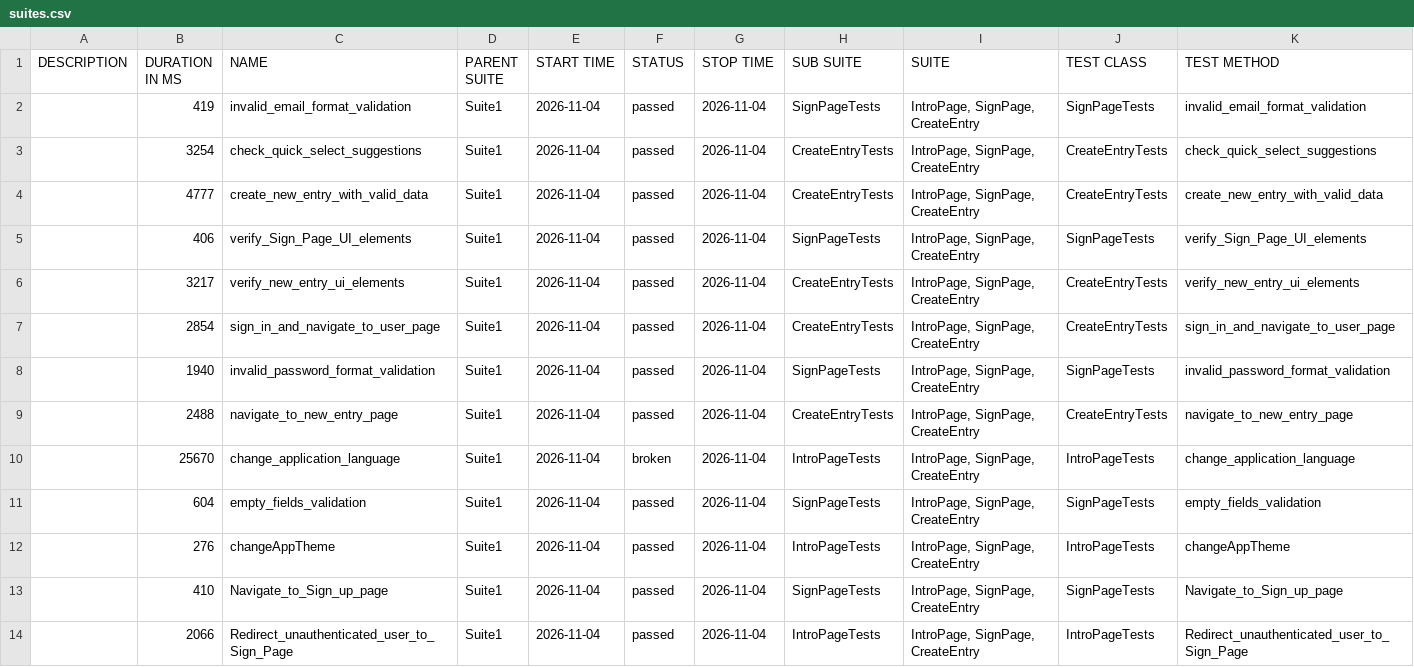
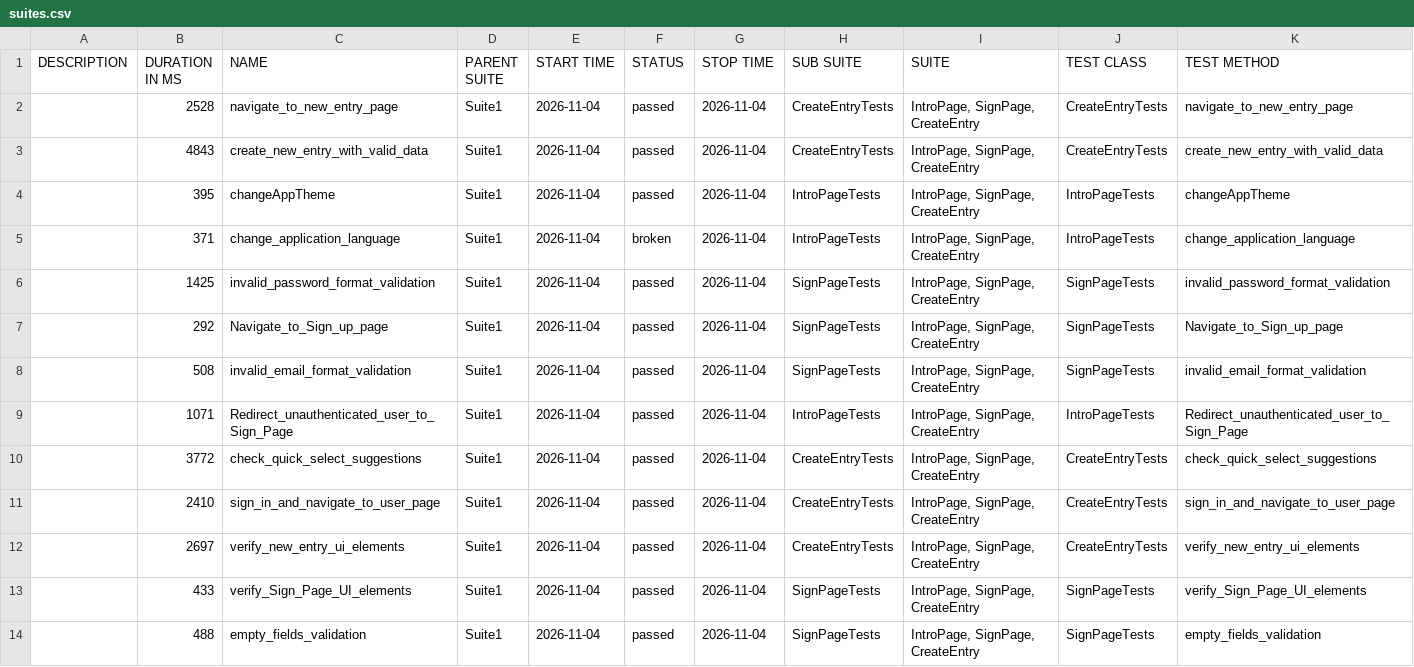
Before and after one commit to Ilkarion/Your-Diary-Auto-testing, a CSV file: data/suites.csv, drawn as a sheet.

```diff
--- a/data/suites.csv
+++ b/data/suites.csv
@@ -1,14 +1,14 @@
 "DESCRIPTION","DURATION IN MS","NAME","PARENT SUITE","START TIME","STATUS","STOP TIME","SUB SUITE","SUITE","TEST CLASS","TEST METHOD"
-"","419","invalid_email_format_validation","Suite1","2026-11-04","passed","2026-11-04","SignPageTests","IntroPage, SignPage, CreateEntry","SignPageTests","invalid_email_format_validation"
-"","3254","check_quick_select_suggestions","Suite1","2026-11-04","passed","2026-11-04","CreateEntryTests","IntroPage, SignPage, CreateEntry","CreateEntryTests","check_quick_select_suggestions"
-"","4777","create_new_entry_with_valid_data","Suite1","2026-11-04","passed","2026-11-04","CreateEntryTests","IntroPage, SignPage, CreateEntry","CreateEntryTests","create_new_entry_with_valid_data"
-"","406","verify_Sign_Page_UI_elements","Suite1","2026-11-04","passed","2026-11-04","SignPageTests","IntroPage, SignPage, CreateEntry","SignPageTests","verify_Sign_Page_UI_elements"
-"","3217","verify_new_entry_ui_elements","Suite1","2026-11-04","passed","2026-11-04","CreateEntryTests","IntroPage, SignPage, CreateEntry","CreateEntryTests","verify_new_entry_ui_elements"
-"","2854","sign_in_and_navigate_to_user_page","Suite1","2026-11-04","passed","2026-11-04","CreateEntryTests","IntroPage, SignPage, CreateEntry","CreateEntryTests","sign_in_and_navigate_to_user_page"
-"","1940","invalid_password_format_validation","Suite1","2026-11-04","passed","2026-11-04","SignPageTests","IntroPage, SignPage, CreateEntry","SignPageTests","invalid_password_format_validation"
-"","2488","navigate_to_new_entry_page","Suite1","2026-11-04","passed","2026-11-04","CreateEntryTests","IntroPage, SignPage, CreateEntry","CreateEntryTests","navigate_to_new_entry_page"
-"","25670","change_application_language","Suite1","2026-11-04","broken","2026-11-04","IntroPageTests","IntroPage, SignPage, CreateEntry","IntroPageTests","change_application_language"
-"","604","empty_fields_validation","Suite1","2026-11-04","passed","2026-11-04","SignPageTests","IntroPage, SignPage, CreateEntry","SignPageTests","empty_fields_validation"
-"","276","changeAppTheme","Suite1","2026-11-04","passed","2026-11-04","IntroPageTests","IntroPage, SignPage, CreateEntry","IntroPageTests","changeAppTheme"
-"","410","Navigate_to_Sign_up_page","Suite1","2026-11-04","passed","2026-11-04","SignPageTests","IntroPage, SignPage, CreateEntry","SignPageTests","Navigate_to_Sign_up_page"
-"","2066","Redirect_unauthenticated_user_to_Sign_Page","Suite1","2026-11-04","passed","2026-11-04","IntroPageTests","IntroPage, SignPage, CreateEntry","IntroPageTests","Redirect_unauthenticated_user_to_Sign_Page"
+"","2528","navigate_to_new_entry_page","Suite1","2026-11-04","passed","2026-11-04","CreateEntryTests","IntroPage, SignPage, CreateEntry","CreateEntryTests","navigate_to_new_entry_page"
+"","4843","create_new_entry_with_valid_data","Suite1","2026-11-04","passed","2026-11-04","CreateEntryTests","IntroPage, SignPage, CreateEntry","CreateEntryTests","create_new_entry_with_valid_data"
+"","395","changeAppTheme","Suite1","2026-11-04","passed","2026-11-04","IntroPageTests","IntroPage, SignPage, CreateEntry","IntroPageTests","changeAppTheme"
+"","371","change_application_language","Suite1","2026-11-04","broken","2026-11-04","IntroPageTests","IntroPage, SignPage, CreateEntry","IntroPageTests","change_application_language"
+"","1425","invalid_password_format_validation","Suite1","2026-11-04","passed","2026-11-04","SignPageTests","IntroPage, SignPage, CreateEntry","SignPageTests","invalid_password_format_validation"
+"","292","Navigate_to_Sign_up_page","Suite1","2026-11-04","passed","2026-11-04","SignPageTests","IntroPage, SignPage, CreateEntry","SignPageTests","Navigate_to_Sign_up_page"
+"","508","invalid_email_format_validation","Suite1","2026-11-04","passed","2026-11-04","SignPageTests","IntroPage, SignPage, CreateEntry","SignPageTests","invalid_email_format_validation"
+"","1071","Redirect_unauthenticated_user_to_Sign_Page","Suite1","2026-11-04","passed","2026-11-04","IntroPageTests","IntroPage, SignPage, CreateEntry","IntroPageTests","Redirect_unauthenticated_user_to_Sign_Page"
+"","3772","check_quick_select_suggestions","Suite1","2026-11-04","passed","2026-11-04","CreateEntryTests","IntroPage, SignPage, CreateEntry","CreateEntryTests","check_quick_select_suggestions"
+"","2410","sign_in_and_navigate_to_user_page","Suite1","2026-11-04","passed","2026-11-04","CreateEntryTests","IntroPage, SignPage, CreateEntry","CreateEntryTests","sign_in_and_navigate_to_user_page"
+"","2697","verify_new_entry_ui_elements","Suite1","2026-11-04","passed","2026-11-04","CreateEntryTests","IntroPage, SignPage, CreateEntry","CreateEntryTests","verify_new_entry_ui_elements"
+"","433","verify_Sign_Page_UI_elements","Suite1","2026-11-04","passed","2026-11-04","SignPageTests","IntroPage, SignPage, CreateEntry","SignPageTests","verify_Sign_Page_UI_elements"
+"","488","empty_fields_validation","Suite1","2026-11-04","passed","2026-11-04","SignPageTests","IntroPage, SignPage, CreateEntry","SignPageTests","empty_fields_validation"
```
Also changed, not shown: 43 other files.
